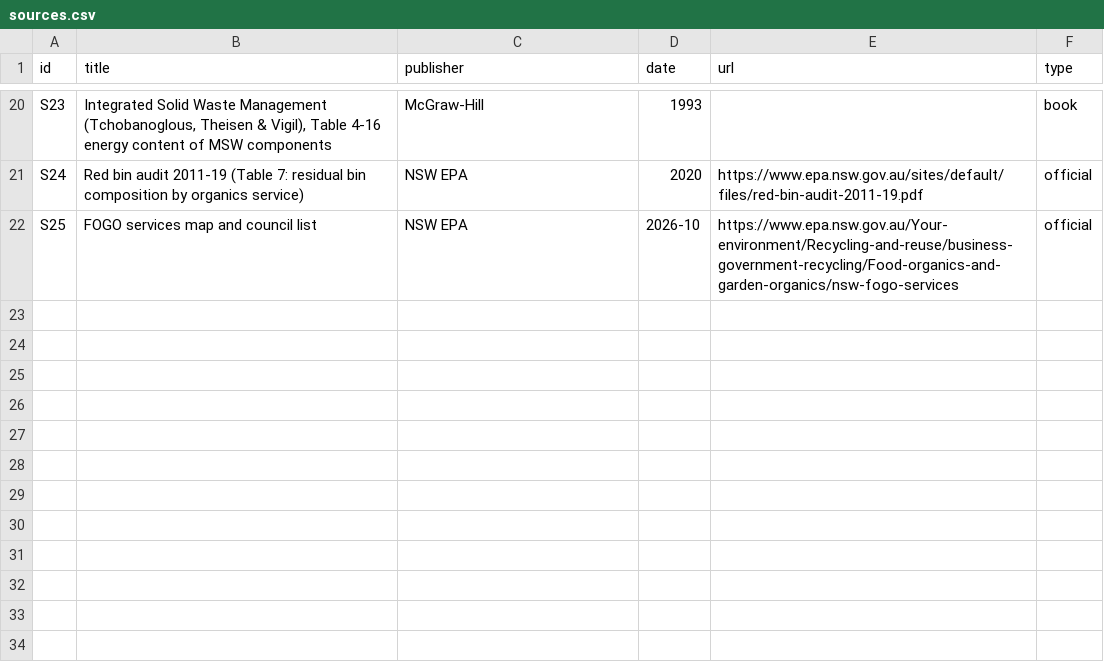
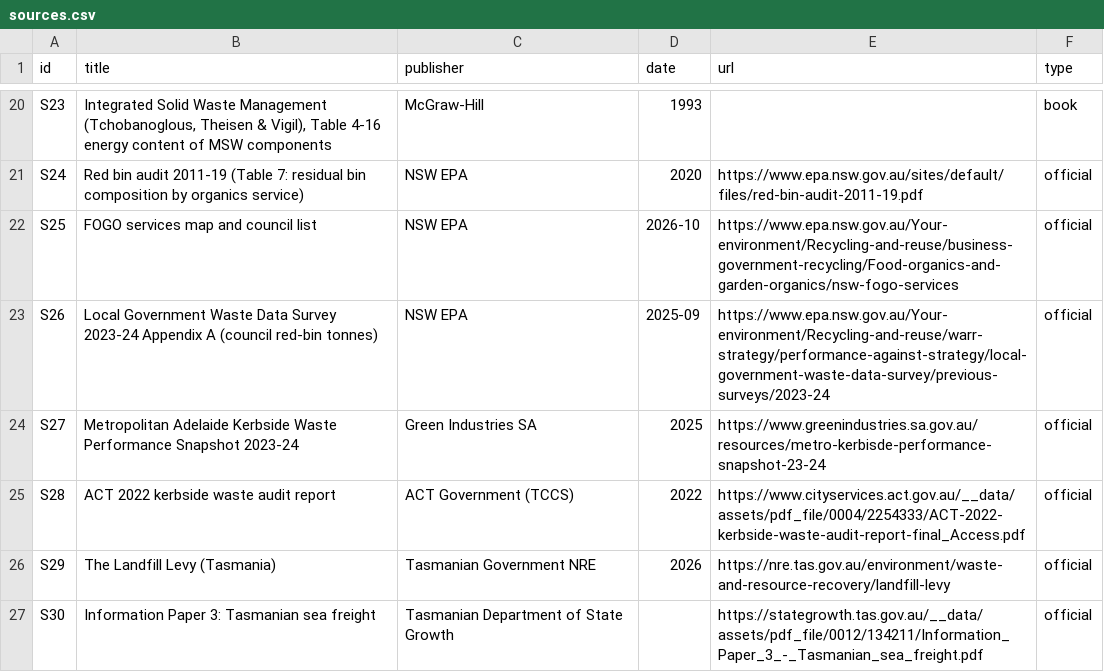
Before and after one commit to kyanite03/CDEG-A, a CSV file: data/sources.csv, drawn as a sheet; only a part is shown, gaps mark what is left out; the diff names each change by its address in the sheet, - before the commit and + after, or states it on an @@ line.

Commit message:
Actual NSW/ACT tonnages, Tasmania via Bass Strait, Vic principal freight rail network

```diff
--- a/data/sources.csv
+++ b/data/sources.csv
+row 23: S26 | Local Government Waste Data Survey 2023-24 Appendix A (council red-bin tonnes) | NSW EPA | 2025-09 | https://www.epa.nsw.gov.au/Your-environment/Recycling-and-reuse/warr-strategy/performance-against-strategy/local-government-waste-data-survey/previous-surveys/2023-24 | official
+row 24: S27 | Metropolitan Adelaide Kerbside Waste Performance Snapshot 2023-24 | Green Industries SA | 2025 | https://www.greenindustries.sa.gov.au/resources/metro-kerbisde-performance-snapshot-23-24 | official
+row 25: S28 | ACT 2022 kerbside waste audit report | ACT Government (TCCS) | 2022 | https://www.cityservices.act.gov.au/__data/assets/pdf_file/0004/2254333/ACT-2022-kerbside-waste-audit-report-final_Access.pdf | official
+row 26: S29 | The Landfill Levy (Tasmania) | Tasmanian Government NRE | 2026 | https://nre.tas.gov.au/environment/waste-and-resource-recovery/landfill-levy | official
+row 27: S30 | Information Paper 3: Tasmanian sea freight | Tasmanian Department of State Growth |  | https://stategrowth.tas.gov.au/__data/assets/pdf_file/0012/134211/Information_Paper_3_-_Tasmanian_sea_freight.pdf | official
```
Also changed, not shown: 5 other files.
